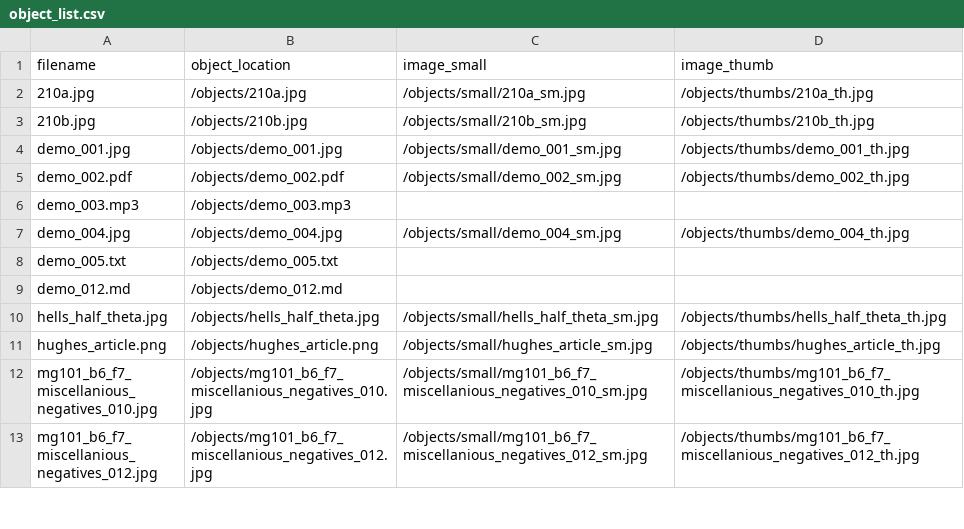
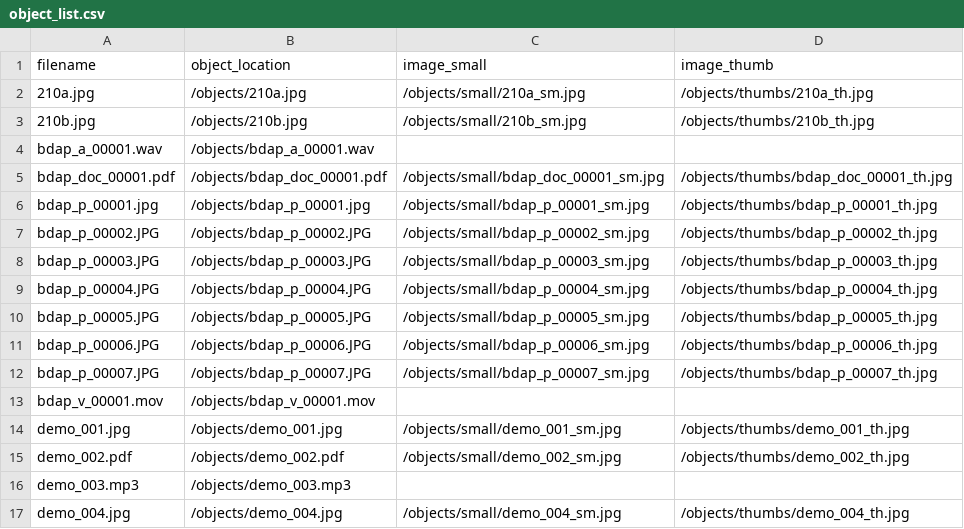
Before and after one commit to yramirez89/Diasporic-Threads, a CSV file: objects/object_list.csv, drawn as a sheet; only a part is shown; the shorter side is filled out with more unchanged rows.

Commit message:
generated thumbnails

```diff
--- a/objects/object_list.csv
+++ b/objects/object_list.csv
@@ -3,2 +3,12 @@ filename,object_location,image_small,image_thumb
 210b.jpg,/objects/210b.jpg,/objects/small/210b_sm.jpg,/objects/thumbs/210b_th.jpg
+bdap_a_00001.wav,/objects/bdap_a_00001.wav,,
+bdap_doc_00001.pdf,/objects/bdap_doc_00001.pdf,/objects/small/bdap_doc_00001_sm.jpg,/objects/thumbs/bdap_doc_00001_th.jpg
+bdap_p_00001.jpg,/objects/bdap_p_00001.jpg,/objects/small/bdap_p_00001_sm.jpg,/objects/thumbs/bdap_p_00001_th.jpg
+bdap_p_00002.JPG,/objects/bdap_p_00002.JPG,/objects/small/bdap_p_00002_sm.jpg,/objects/thumbs/bdap_p_00002_th.jpg
+bdap_p_00003.JPG,/objects/bdap_p_00003.JPG,/objects/small/bdap_p_00003_sm.jpg,/objects/thumbs/bdap_p_00003_th.jpg
+bdap_p_00004.JPG,/objects/bdap_p_00004.JPG,/objects/small/bdap_p_00004_sm.jpg,/objects/thumbs/bdap_p_00004_th.jpg
+bdap_p_00005.JPG,/objects/bdap_p_00005.JPG,/objects/small/bdap_p_00005_sm.jpg,/objects/thumbs/bdap_p_00005_th.jpg
+bdap_p_00006.JPG,/objects/bdap_p_00006.JPG,/objects/small/bdap_p_00006_sm.jpg,/objects/thumbs/bdap_p_00006_th.jpg
+bdap_p_00007.JPG,/objects/bdap_p_00007.JPG,/objects/small/bdap_p_00007_sm.jpg,/objects/thumbs/bdap_p_00007_th.jpg
+bdap_v_00001.mov,/objects/bdap_v_00001.mov,,
 demo_001.jpg,/objects/demo_001.jpg,/objects/small/demo_001_sm.jpg,/objects/thumbs/demo_001_th.jpg
```
Also changed, not shown: _data/BDAP_metadata_demo_metadata.csv, 17 other files.
